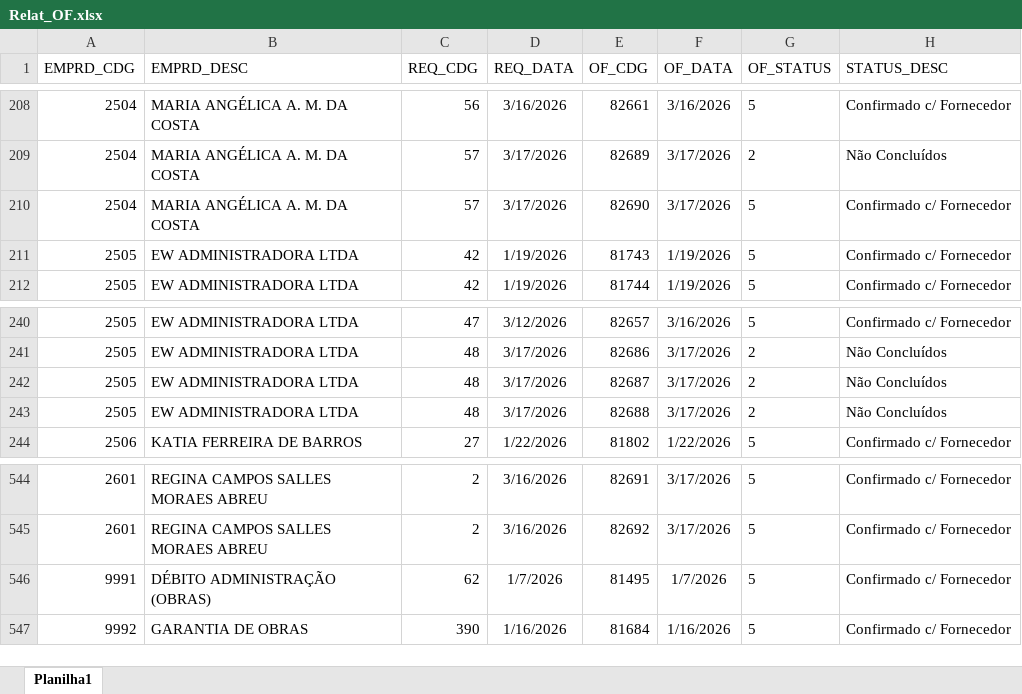
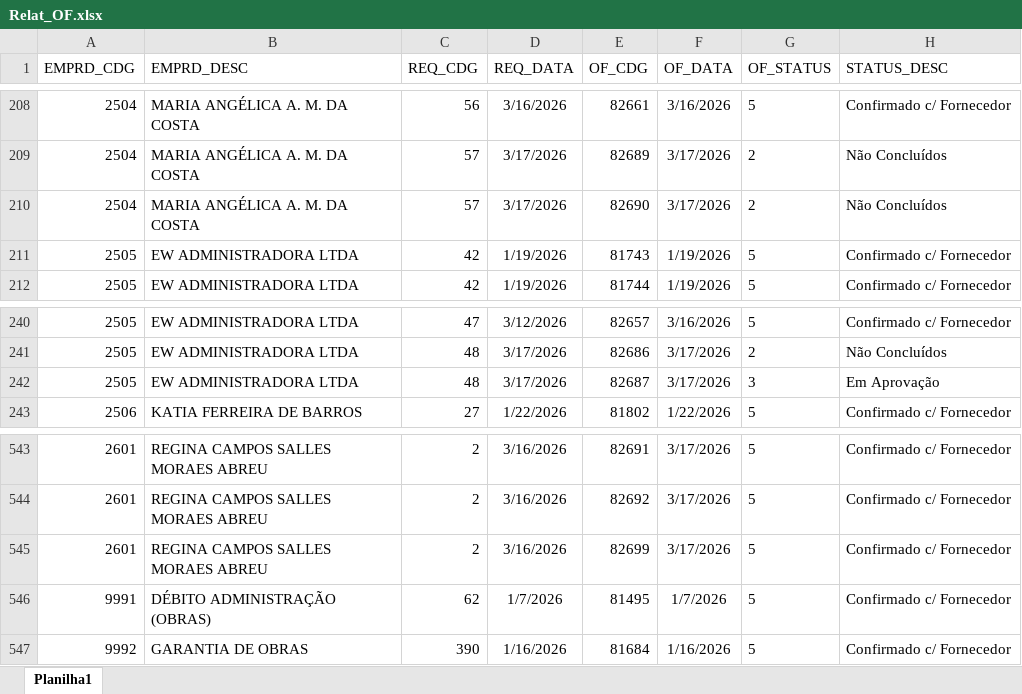
Before and after one commit to Mgiglio98/acompanhamento-requisicoes, an Excel workbook: Relat_OF.xlsx, sheet Planilha1, drawn as a sheet; only a part is shown, gaps mark what is left out; values as stored, in another font and other column widths than the file's, no borders; removed rows and columns are numbered as before the commit, all else as after; the diff names each change by its address in the sheet, - before the commit and + after, or states it on an @@ line.

```diff
--- a/Relat_OF.xlsx (sheet Planilha1)
+++ b/Relat_OF.xlsx (sheet Planilha1)
-G210 (OF_STATUS): 5
+G210 (OF_STATUS): 2
-H210 (STATUS_DESC): Confirmado c/ Fornecedor
+H210 (STATUS_DESC): Não Concluídos
-G242 (OF_STATUS): 2
+G242 (OF_STATUS): 3
-H242 (STATUS_DESC): Não Concluídos
+H242 (STATUS_DESC): Em Aprovação
-row 243: 2505 | EW ADMINISTRADORA LTDA | 48 | 3/17/2026 | 82688 | 3/17/2026 | 2 | Não Concluídos
+row 545: 2601 | REGINA CAMPOS SALLES MORAES ABREU | 2 | 3/16/2026 | 82699 | 3/17/2026 | 5 | Confirmado c/ Fornecedor
```
Also changed, not shown: AcompReq.xlsx.
